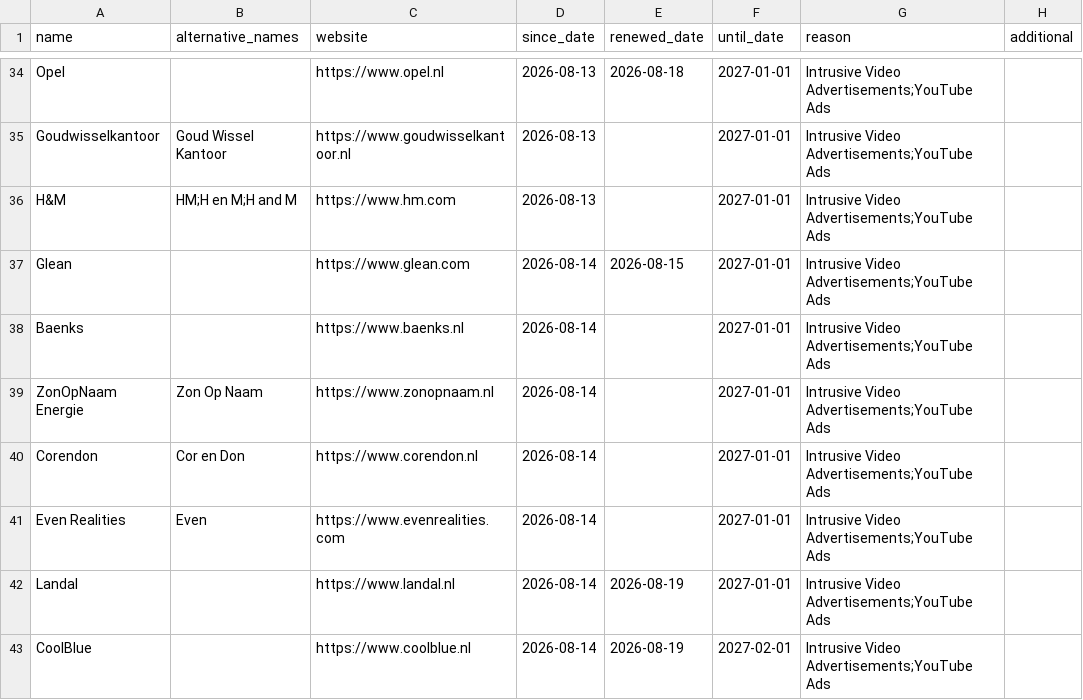
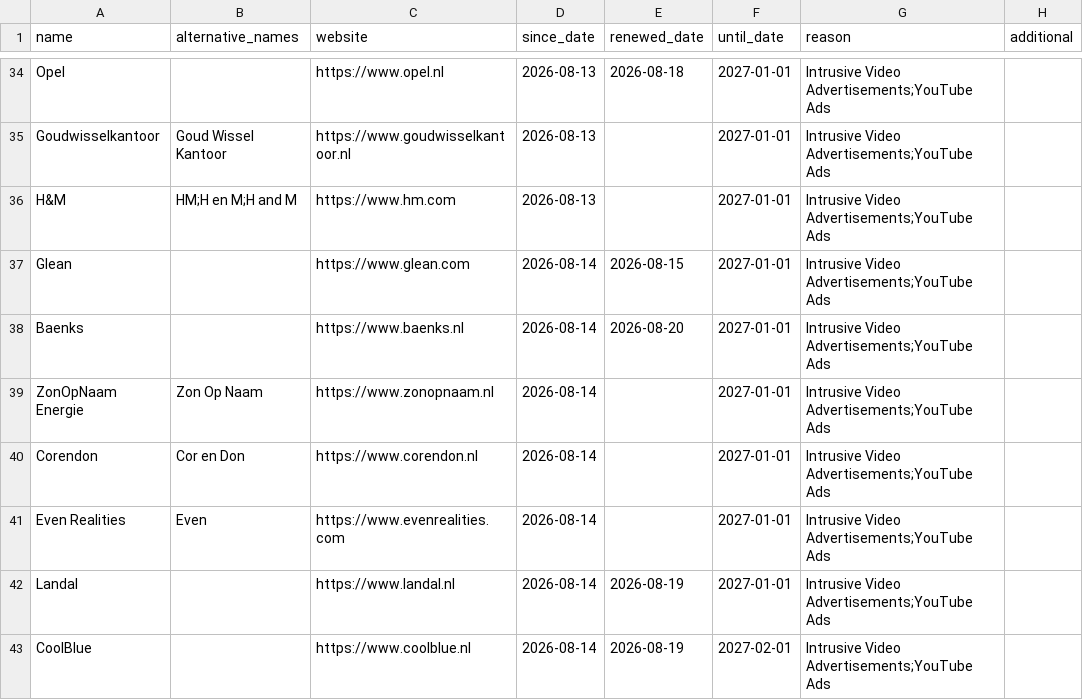
Before and after one commit to HNJAMeindersma/blacklist, a CSV file: companies.csv, drawn as a sheet; only a part is shown, gaps mark what is left out.

Commit message:
Update companies.csv

```diff
--- a/companies.csv
+++ b/companies.csv
@@ -37,3 +37,3 @@
 "Glean",,"https://www.glean.com",2026-08-14,2026-08-15,2027-01-01,"Intrusive Video Advertisements;YouTube Ads",
-"Baenks",,"https://www.baenks.nl",2026-08-14,,2027-01-01,"Intrusive Video Advertisements;YouTube Ads",
+"Baenks",,"https://www.baenks.nl",2026-08-14,2026-08-20,2027-01-01,"Intrusive Video Advertisements;YouTube Ads",
 "ZonOpNaam Energie","Zon Op Naam","https://www.zonopnaam.nl",2026-08-14,,2027-01-01,"Intrusive Video Advertisements;YouTube Ads",
```
